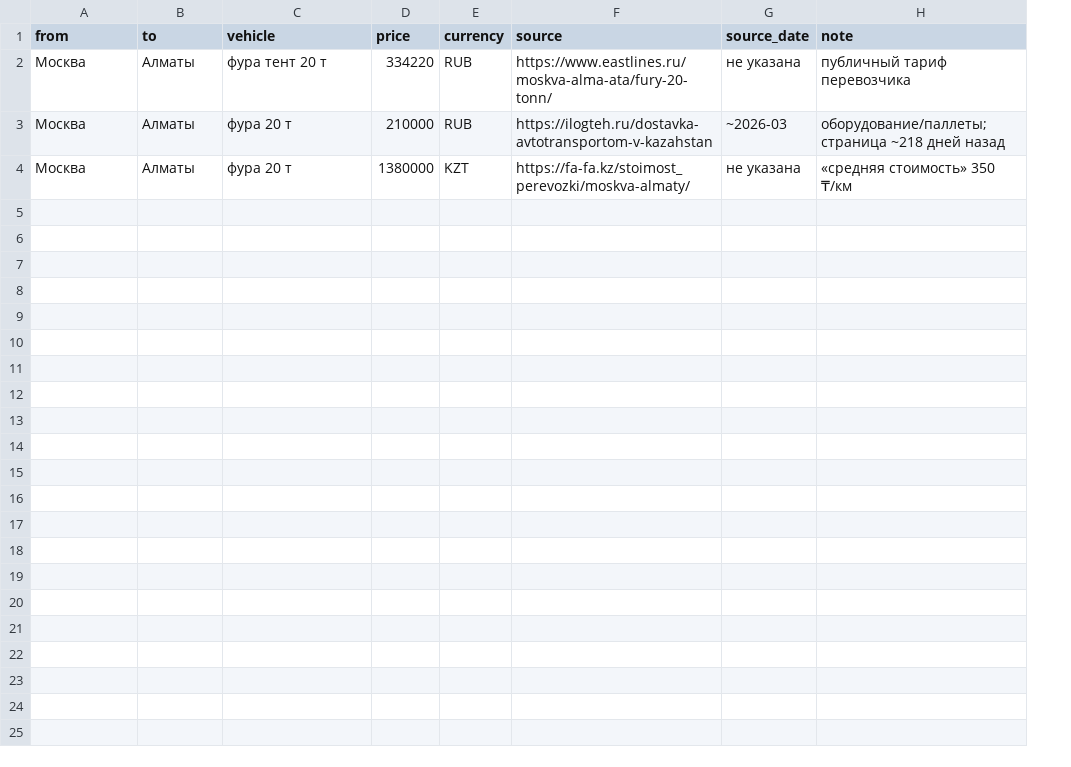
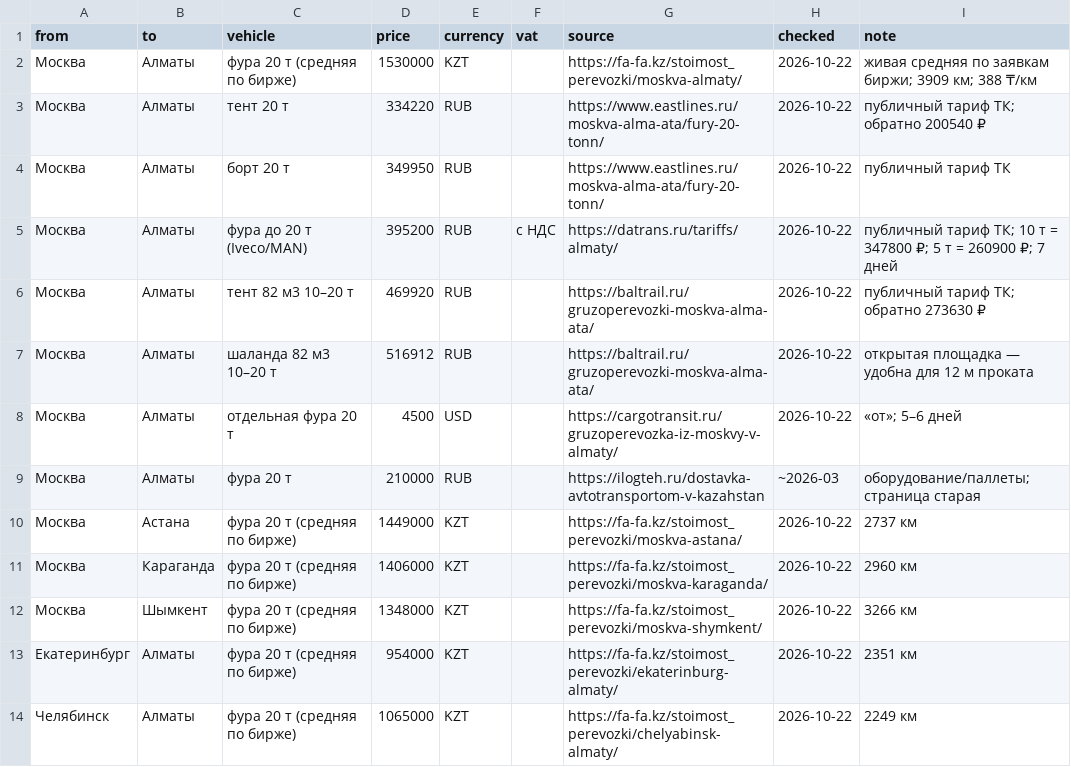
Before and after one commit to moretrashforlesscash/metal-catalog, a CSV file: logistics/tariffs.csv, drawn as a sheet; removed rows and columns are numbered as before the commit, all else as after; the diff names each change by its address in the sheet, - before the commit and + after, or states it on an @@ line.

```diff
--- a/logistics/tariffs.csv
+++ b/logistics/tariffs.csv
+column F (vat), empty
-column G (source_date), rows 2-4: не указана | ~2026-03 | не указана
+column H (checked), row 3: 2026-10-22; rows 9-10: ~2026-03 | 2026-10-22
+row 2: Москва | Алматы | фура 20 т (средняя по бирже) | 1530000 | KZT |  | https://fa-fa.kz/stoimost_perevozki/moskva-almaty/ | 2026-10-22 | живая средняя по заявкам биржи; 3909 км; 388 ₸/км
-C3 (vehicle): фура тент 20 т
+C3 (vehicle): тент 20 т
-I3 (note): публичный тариф перевозчика
+I3 (note): публичный тариф ТК; обратно 200540 ₽
+row 4: Москва | Алматы | борт 20 т | 349950 | RUB |  | https://www.eastlines.ru/moskva-alma-ata/fury-20-tonn/ | 2026-10-22 | публичный тариф ТК
+row 5: Москва | Алматы | фура до 20 т (Iveco/MAN) | 395200 | RUB | с НДС | https://datrans.ru/tariffs/almaty/ | 2026-10-22 | публичный тариф ТК; 10 т = 347800 ₽; 5 т = 260900 ₽; 7 дней
+row 6: Москва | Алматы | тент 82 м3 10–20 т | 469920 | RUB |  | https://baltrail.ru/gruzoperevozki-moskva-alma-ata/ | 2026-10-22 | публичный тариф ТК; обратно 273630 ₽
+row 7: Москва | Алматы | шаланда 82 м3 10–20 т | 516912 | RUB |  | https://baltrail.ru/gruzoperevozki-moskva-alma-ata/ | 2026-10-22 | открытая площадка — удобна для 12 м проката
+row 8: Москва | Алматы | отдельная фура 20 т | 4500 | USD |  | https://cargotransit.ru/gruzoperevozka-iz-moskvy-v-almaty/ | 2026-10-22 | «от»; 5–6 дней
-I9 (note): оборудование/паллеты; страница ~218 дней назад
+I9 (note): оборудование/паллеты; страница старая
-B10 (to): Алматы
+B10 (to): Астана
-C10 (vehicle): фура 20 т
+C10 (vehicle): фура 20 т (средняя по бирже)
-D10 (price): 1380000
+D10 (price): 1449000
-G10 (source): https://fa-fa.kz/stoimost_perevozki/moskva-almaty/
+G10 (source): https://fa-fa.kz/stoimost_perevozki/moskva-astana/
-I10 (note): «средняя стоимость» 350 ₸/км
+I10 (note): 2737 км
+row 11: Москва | Караганда | фура 20 т (средняя по бирже) | 1406000 | KZT |  | https://fa-fa.kz/stoimost_perevozki/moskva-karaganda/ | 2026-10-22 | 2960 км
+row 12: Москва | Шымкент | фура 20 т (средняя по бирже) | 1348000 | KZT |  | https://fa-fa.kz/stoimost_perevozki/moskva-shymkent/ | 2026-10-22 | 3266 км
+row 13: Екатеринбург | Алматы | фура 20 т (средняя по бирже) | 954000 | KZT |  | https://fa-fa.kz/stoimost_perevozki/ekaterinburg-almaty/ | 2026-10-22 | 2351 км
+row 14: Челябинск | Алматы | фура 20 т (средняя по бирже) | 1065000 | KZT |  | https://fa-fa.kz/stoimost_perevozki/chelyabinsk-almaty/ | 2026-10-22 | 2249 км
```
Also changed, not shown: 4 other files.
